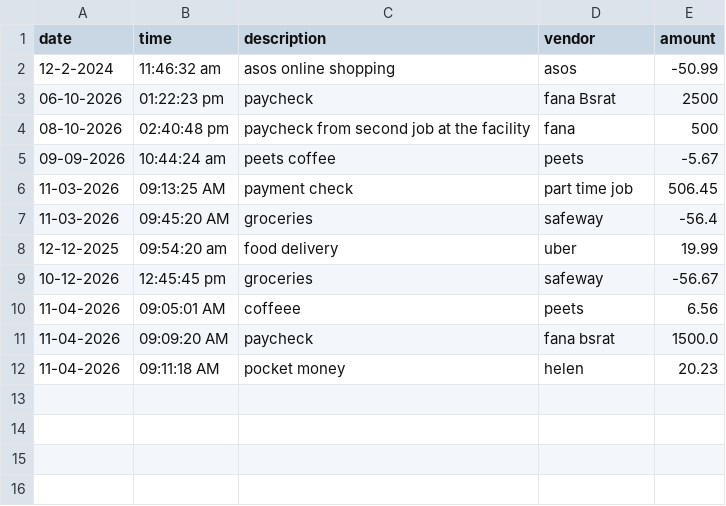
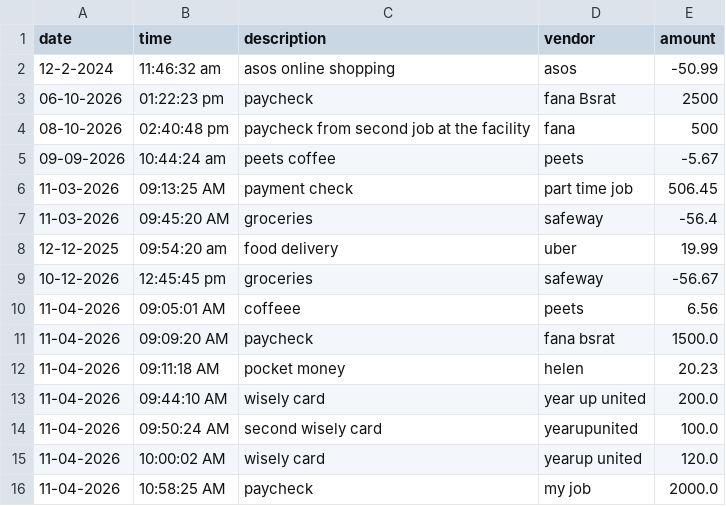
Before and after one commit to fbsrat/restaurantsale, a CSV file: src/main/java/transaction.csv, drawn as a sheet.

```diff
--- a/src/main/java/transaction.csv
+++ b/src/main/java/transaction.csv
@@ -12 +12,5 @@ date|time|description|vendor|amount
 11-04-2026|09:11:18 AM|pocket money|helen|20.23
+11-04-2026|09:44:10 AM|wisely card|year up united|200.0
+11-04-2026|09:50:24 AM|second wisely card|yearupunited|100.0
+11-04-2026|10:00:02 AM|wisely card|yearup united|120.0
+11-04-2026|10:58:25 AM|paycheck|my job|2000.0
```
Also changed, not shown: 1 other file.
